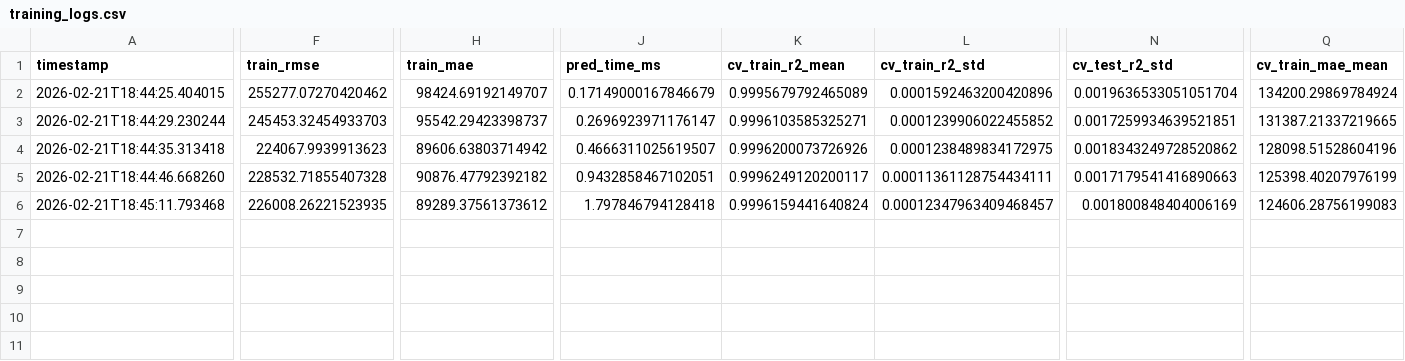
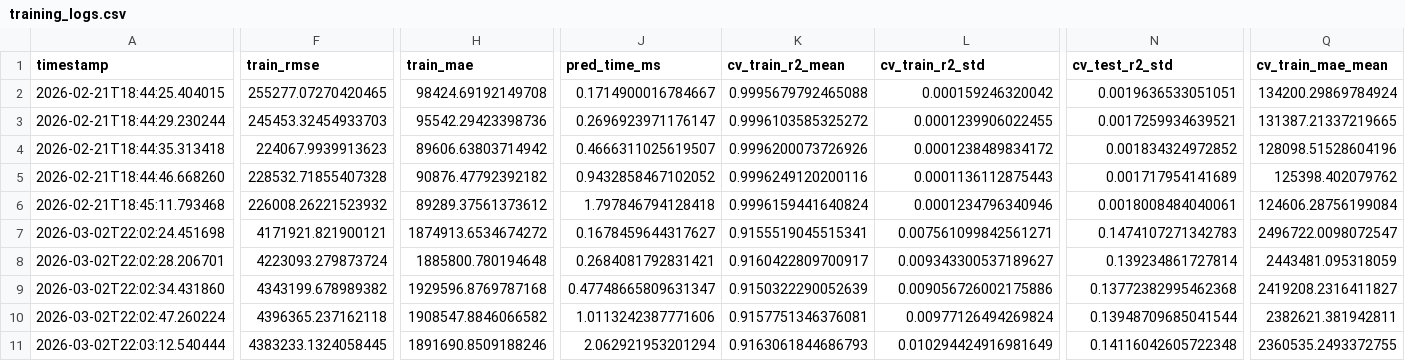
Before and after one commit to ContraInfinito/ml-infrastart, a CSV file: training_logs.csv, drawn as a sheet; only a part is shown, gaps mark what is left out; rows hold the shown columns only; the diff covers the shown part only; the diff names each change by its address in the sheet, - before the commit and + after, or states it on an @@ line.

Commit message:
fix: Remove value-leak features, retrain model with honest R2=0.80
- Excluded peak_value_eur, first/last_value_eur, is_at_peak, ever_*m features
- These features leaked target information (predicting value from value)
- Model now uses career trajectory features only (realistic scenario)
- Test R2 reduced from 0.9997 (data leakage) to 0.80 (honest)
- Predictions now vary appropriately for different player profiles

```diff
--- a/training_logs.csv
+++ b/training_logs.csv
-F2 (train_rmse): 255277.07270420462
+F2 (train_rmse): 255277.07270420465
-H2 (train_mae): 98424.69192149707
+H2 (train_mae): 98424.69192149708
-J2 (pred_time_ms): 0.17149000167846679
+J2 (pred_time_ms): 0.1714900016784667
-K2 (cv_train_r2_mean): 0.9995679792465089
+K2 (cv_train_r2_mean): 0.9995679792465088
-L2 (cv_train_r2_std): 0.0001592463200420896
+L2 (cv_train_r2_std): 0.000159246320042
-N2 (cv_test_r2_std): 0.0019636533051051704
+N2 (cv_test_r2_std): 0.0019636533051051
-H3 (train_mae): 95542.29423398737
+H3 (train_mae): 95542.29423398736
-K3 (cv_train_r2_mean): 0.9996103585325271
+K3 (cv_train_r2_mean): 0.9996103585325272
-L3 (cv_train_r2_std): 0.0001239906022455852
+L3 (cv_train_r2_std): 0.0001239906022455
-N3 (cv_test_r2_std): 0.0017259934639521851
+N3 (cv_test_r2_std): 0.0017259934639521
-L4 (cv_train_r2_std): 0.0001238489834172975
+L4 (cv_train_r2_std): 0.0001238489834172
-N4 (cv_test_r2_std): 0.0018343249728520862
+N4 (cv_test_r2_std): 0.001834324972852
-J5 (pred_time_ms): 0.9432858467102051
+J5 (pred_time_ms): 0.9432858467102052
-K5 (cv_train_r2_mean): 0.9996249120200117
+K5 (cv_train_r2_mean): 0.9996249120200116
-L5 (cv_train_r2_std): 0.00011361128754434111
+L5 (cv_train_r2_std): 0.0001136112875443
-N5 (cv_test_r2_std): 0.0017179541416890663
+N5 (cv_test_r2_std): 0.001717954141689
-Q5 (cv_train_mae_mean): 125398.40207976199
+Q5 (cv_train_mae_mean): 125398.402079762
-F6 (train_rmse): 226008.26221523935
+F6 (train_rmse): 226008.26221523932
-L6 (cv_train_r2_std): 0.00012347963409468457
+L6 (cv_train_r2_std): 0.0001234796340946
-N6 (cv_test_r2_std): 0.001800848404006169
+N6 (cv_test_r2_std): 0.0018008484040061
-Q6 (cv_train_mae_mean): 124606.28756199083
+Q6 (cv_train_mae_mean): 124606.28756199084
+row 7: 2026-03-02T22:02:24.451698 | 4171921.821900121 | 1874913.6534674272 | 0.1678459644317627 | 0.9155519045515341 | 0.007561099842561271 | 0.1474107271342783 | 2496722.0098072547
+row 8: 2026-03-02T22:02:28.206701 | 4223093.279873724 | 1885800.780194648 | 0.2684081792831421 | 0.9160422809700917 | 0.009343300537189627 | 0.139234861727814 | 2443481.095318059
+row 9: 2026-03-02T22:02:34.431860 | 4343199.678989382 | 1929596.8769787168 | 0.47748665809631347 | 0.9150322290052639 | 0.009056726002175886 | 0.13772382995462368 | 2419208.2316411827
+row 10: 2026-03-02T22:02:47.260224 | 4396365.237162118 | 1908547.8846066582 | 1.0113242387771606 | 0.9157751346376081 | 0.00977126494269824 | 0.13948709685041544 | 2382621.381942811
+row 11: 2026-03-02T22:03:12.540444 | 4383233.1324058445 | 1891690.8509188246 | 2.062921953201294 | 0.9163061844686793 | 0.010294424916981649 | 0.14116042605722348 | 2360535.2493372755
```
Also changed, not shown: 5 edited cells elsewhere in this file, 3 other files.
